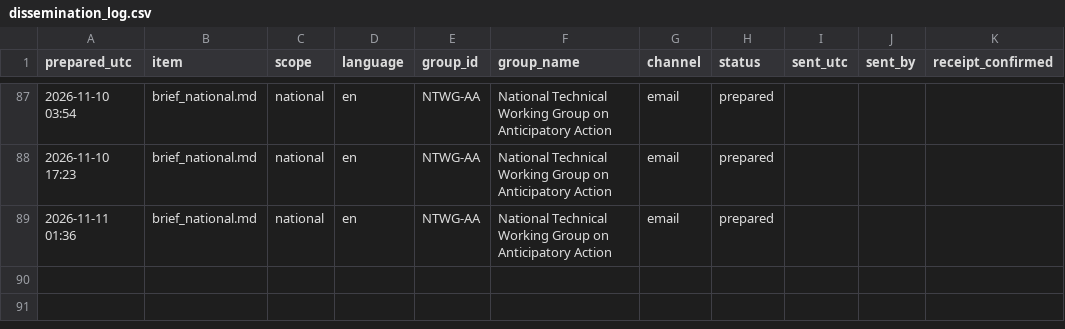
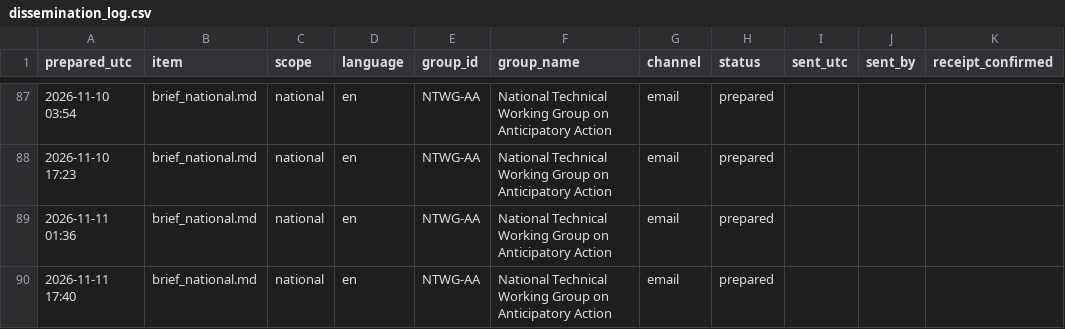
Before and after one commit to Penuelabi/altimetry-nightly, a CSV file: aa_out/dissemination_log.csv, drawn as a sheet; only a part is shown, gaps mark what is left out; the diff names each change by its address in the sheet, - before the commit and + after, or states it on an @@ line.

```diff
--- a/aa_out/dissemination_log.csv
+++ b/aa_out/dissemination_log.csv
+row 90: 2026-11-11 17:40 | brief_national.md | national | en | NTWG-AA | National Technical Working Group on Anticipatory Action | email | prepared
```
Also changed, not shown: aa_out/aa_indicator_ledger.csv, aa_out/aap_status_latest.csv, 20 other files.
